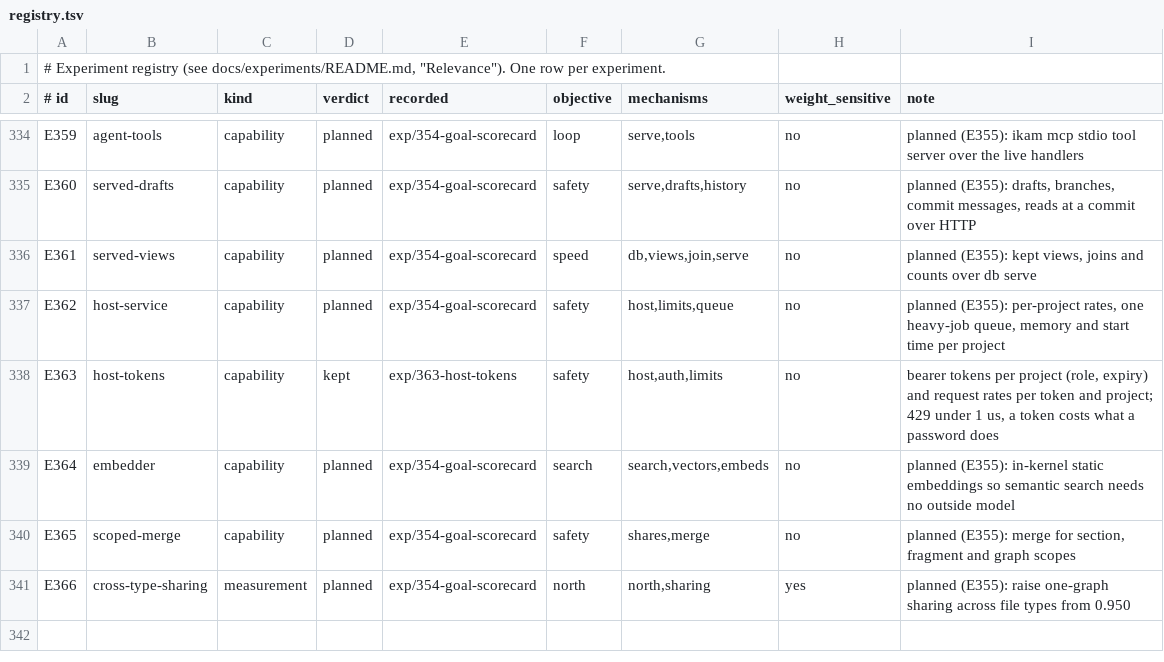
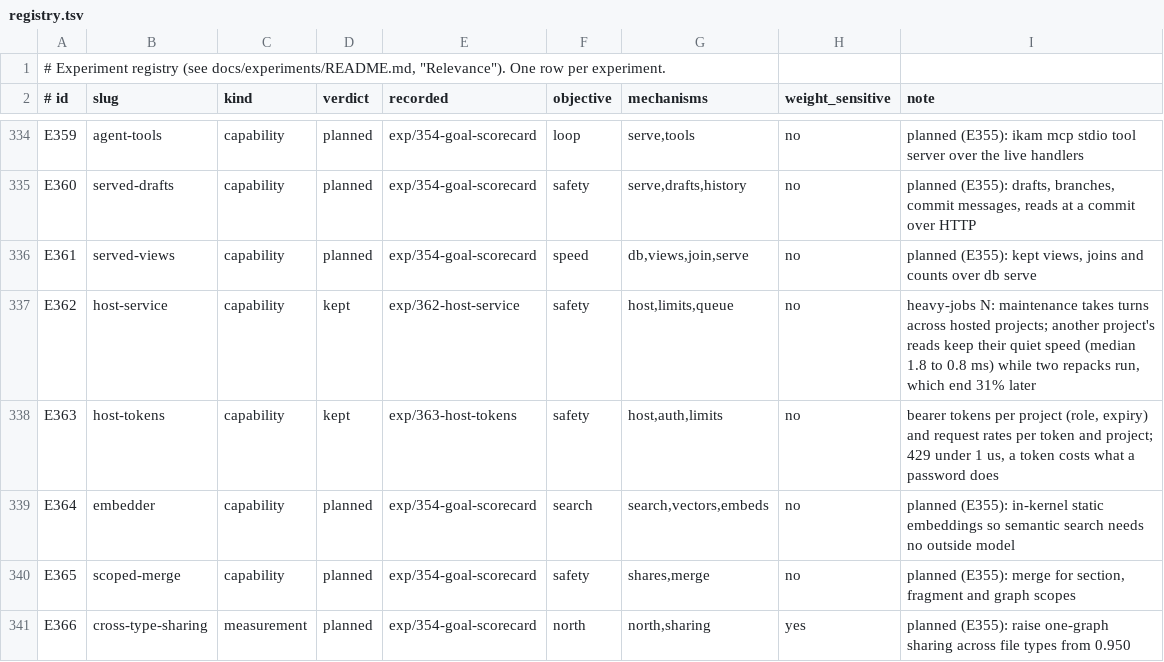
Before and after one commit to han-so1omon/ikam, a TSV file: docs/experiments/registry.tsv, drawn as a sheet; only a part is shown, gaps mark what is left out.

```diff
--- a/docs/experiments/registry.tsv
+++ b/docs/experiments/registry.tsv
@@ -336,3 +336,3 @@ E360	served-drafts	capability	planned	exp/354-goal-scorecard	safety	serve,drafts
 E361	served-views	capability	planned	exp/354-goal-scorecard	speed	db,views,join,serve	no	planned (E355): kept views, joins and counts over db serve
-E362	host-service	capability	planned	exp/354-goal-scorecard	safety	host,limits,queue	no	planned (E355): per-project rates, one heavy-job queue, memory and start time per project
+E362	host-service	capability	kept	exp/362-host-service	safety	host,limits,queue	no	heavy-jobs N: maintenance takes turns across hosted projects; another project's reads keep their quiet speed (median 1.8 to 0.8 ms) while two repacks run, which end 31% later
 E363	host-tokens	capability	kept	exp/363-host-tokens	safety	host,auth,limits	no	bearer tokens per project (role, expiry) and request rates per token and project; 429 under 1 us, a token costs what a password does
```
Also changed, not shown: 3 other files.
